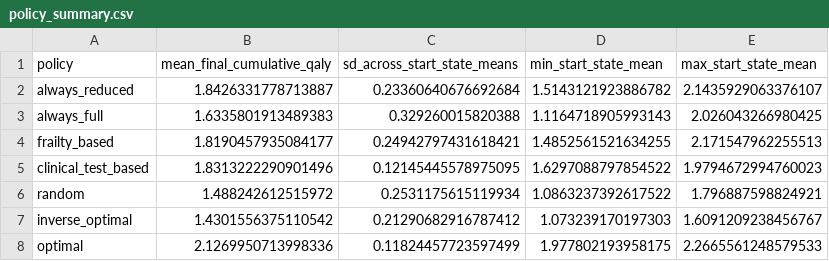
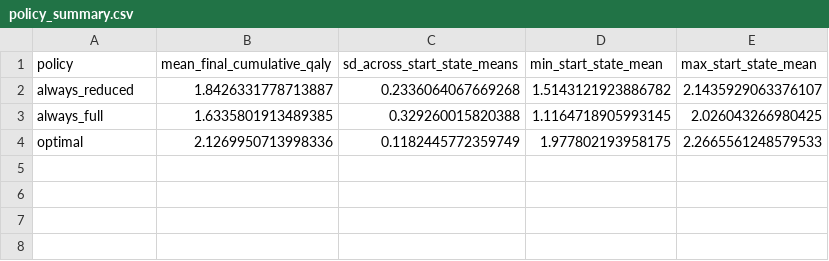
Before and after one commit to PanagiotisKarampelesis/synthetic-data-generation-geriatric-oncology, a CSV file: results/reference/policy_summary.csv, drawn as a sheet.

```diff
--- a/results/reference/policy_summary.csv
+++ b/results/reference/policy_summary.csv
@@ -1,8 +1,4 @@
 policy,mean_final_cumulative_qaly,sd_across_start_state_means,min_start_state_mean,max_start_state_mean
-always_reduced,1.8426331778713887,0.23360640676692684,1.5143121923886782,2.1435929063376107
-always_full,1.6335801913489383,0.329260015820388,1.1164718905993143,2.026043266980425
-frailty_based,1.8190457935084177,0.24942797431618421,1.4852561521634255,2.171547962255513
-clinical_test_based,1.8313222290901496,0.12145445578975095,1.6297088797854522,1.9794672994760023
-random,1.488242612515972,0.2531175615119934,1.0863237392617522,1.796887598824921
-inverse_optimal,1.4301556375110542,0.21290682916787412,1.073239170197303,1.6091209238456767
-optimal,2.1269950713998336,0.11824457723597499,1.977802193958175,2.2665561248579533
+always_reduced,1.8426331778713887,0.2336064067669268,1.5143121923886782,2.1435929063376107
+always_full,1.6335801913489385,0.329260015820388,1.1164718905993145,2.026043266980425
+optimal,2.1269950713998336,0.1182445772359749,1.977802193958175,2.2665561248579533
```
Also changed, not shown: 10 other files.
